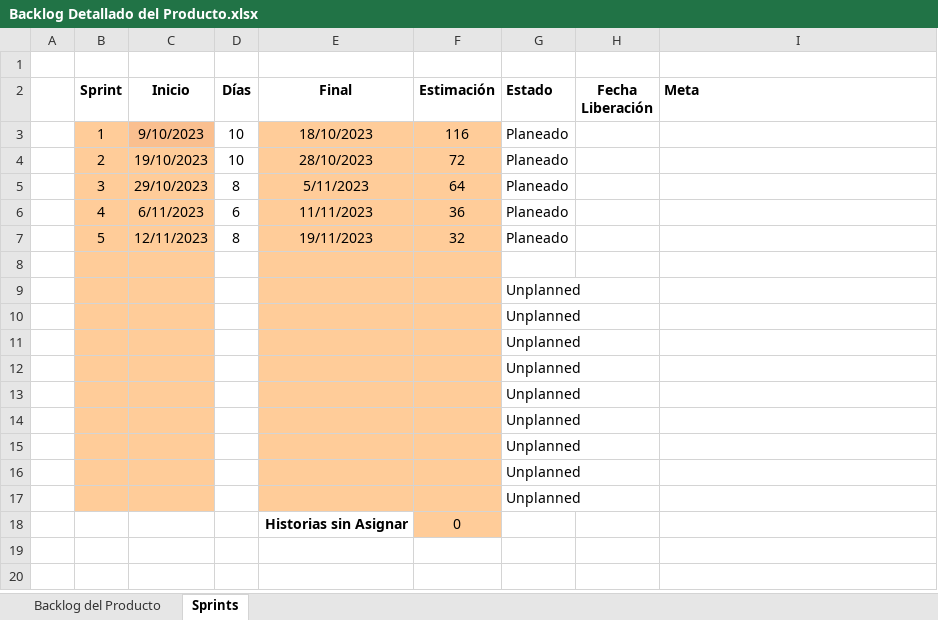
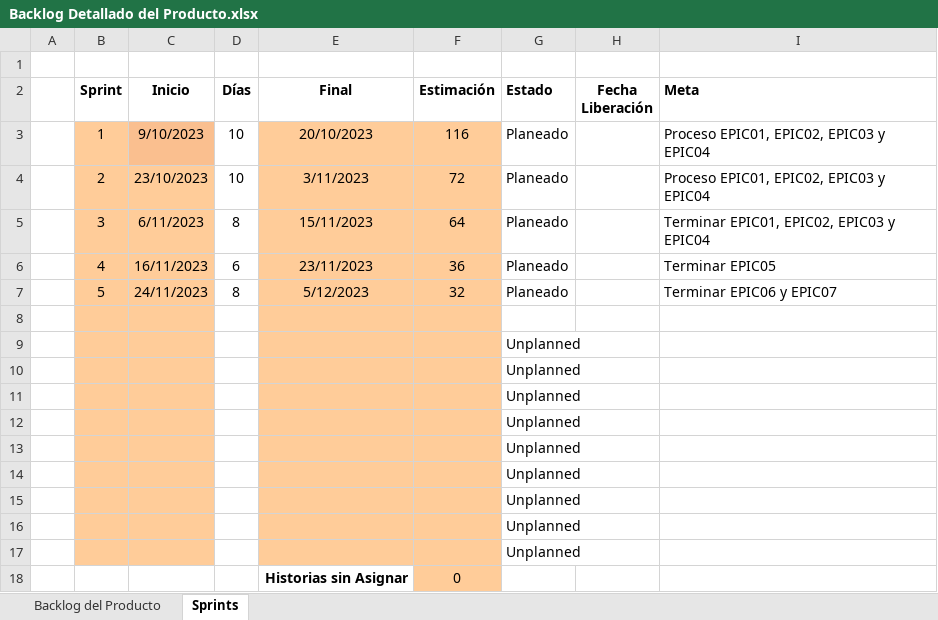
Before and after one commit to TallerProII/SistemaOdontologico, an Excel workbook: Backlog Detallado del Producto.xlsx, sheet Sprints, drawn as a sheet; values as stored, in another font and other column widths than the file's, no borders; conditional formats not drawn; the diff names each change by its address in the sheet, - before the commit and + after, or states it on an @@ line.

```diff
--- a/Backlog Detallado del Producto.xlsx (sheet Sprints)
+++ b/Backlog Detallado del Producto.xlsx (sheet Sprints)
-E3 (Final): 18/10/2023
+E3 (Final): 20/10/2023
-I3:I4 (Meta): (empty)
+I3:I4 (Meta): Proceso EPIC01, EPIC02, EPIC03 y EPIC04
-C4 (Inicio): 19/10/2023
+C4 (Inicio): 23/10/2023
-E4 (Final): 28/10/2023
+E4 (Final): 3/11/2023
-C5 (Inicio): 29/10/2023
+C5 (Inicio): 6/11/2023
-E5 (Final): 5/11/2023
+E5 (Final): 15/11/2023
-I5 (Meta): (empty)
+I5 (Meta): Terminar EPIC01, EPIC02, EPIC03 y EPIC04
-C6 (Inicio): 6/11/2023
+C6 (Inicio): 16/11/2023
-E6 (Final): 11/11/2023
+E6 (Final): 23/11/2023
-I6 (Meta): (empty)
+I6 (Meta): Terminar EPIC05
-C7 (Inicio): 12/11/2023
+C7 (Inicio): 24/11/2023
-E7 (Final): 19/11/2023
+E7 (Final): 5/12/2023
-I7 (Meta): (empty)
+I7 (Meta): Terminar EPIC06 y EPIC07
```
Also changed, not shown: Backlog del Producto.xlsx.
